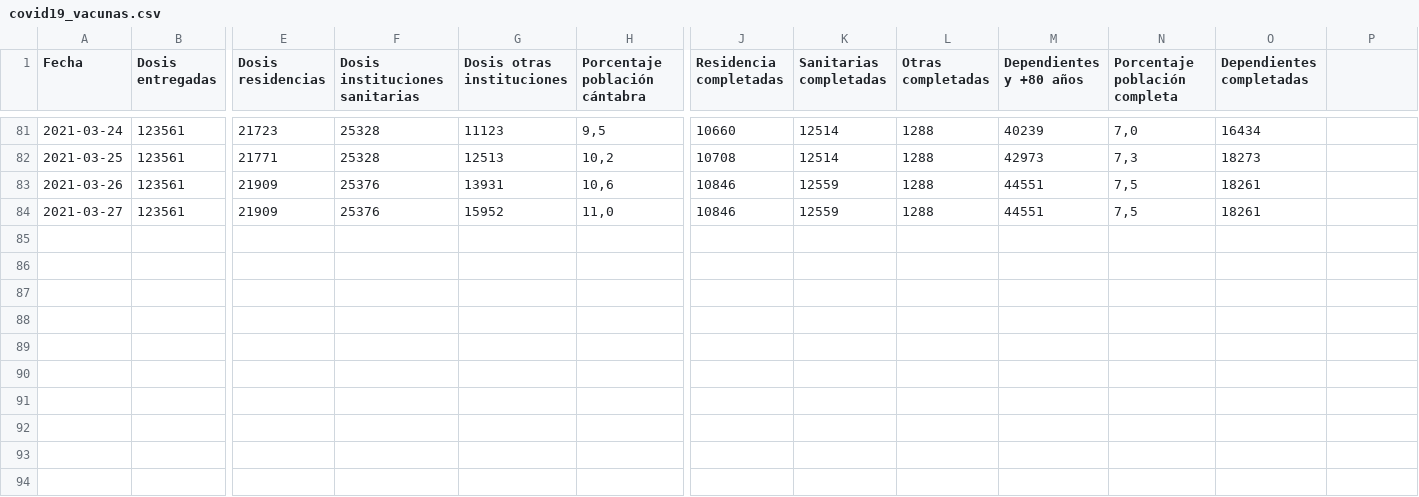
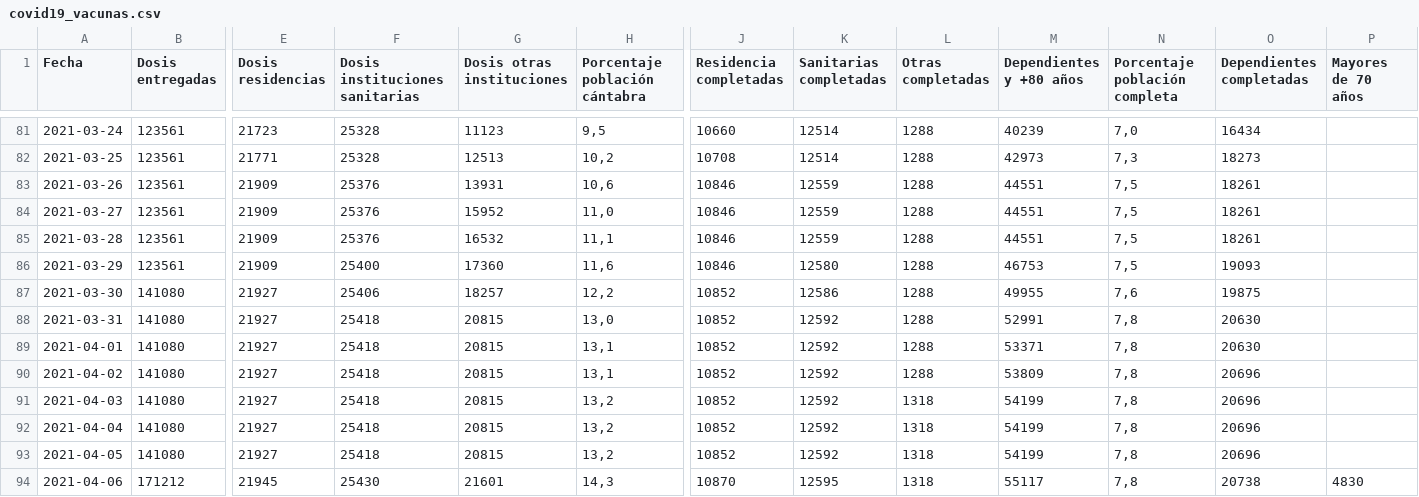
Before and after one commit to okaberocks/covid19-cantabria, a CSV file: data/input/covid19_vacunas.csv, drawn as a sheet; only a part is shown, gaps mark what is left out; rows hold the shown columns only; the diff names each change by its address in the sheet, - before the commit and + after, or states it on an @@ line.

```diff
--- a/data/input/covid19_vacunas.csv
+++ b/data/input/covid19_vacunas.csv
-P1: (empty)
+P1: Mayores de 70 años
+row 85: 2021-03-28 | 123561 | 21909 | 25376 | 16532 | 11,1 | 10846 | 12559 | 1288 | 44551 | 7,5 | 18261
+row 86: 2021-03-29 | 123561 | 21909 | 25400 | 17360 | 11,6 | 10846 | 12580 | 1288 | 46753 | 7,5 | 19093
+row 87: 2021-03-30 | 141080 | 21927 | 25406 | 18257 | 12,2 | 10852 | 12586 | 1288 | 49955 | 7,6 | 19875
+row 88: 2021-03-31 | 141080 | 21927 | 25418 | 20815 | 13,0 | 10852 | 12592 | 1288 | 52991 | 7,8 | 20630
+row 89: 2021-04-01 | 141080 | 21927 | 25418 | 20815 | 13,1 | 10852 | 12592 | 1288 | 53371 | 7,8 | 20630
+row 90: 2021-04-02 | 141080 | 21927 | 25418 | 20815 | 13,1 | 10852 | 12592 | 1288 | 53809 | 7,8 | 20696
+row 91: 2021-04-03 | 141080 | 21927 | 25418 | 20815 | 13,2 | 10852 | 12592 | 1318 | 54199 | 7,8 | 20696
+row 92: 2021-04-04 | 141080 | 21927 | 25418 | 20815 | 13,2 | 10852 | 12592 | 1318 | 54199 | 7,8 | 20696
+row 93: 2021-04-05 | 141080 | 21927 | 25418 | 20815 | 13,2 | 10852 | 12592 | 1318 | 54199 | 7,8 | 20696
+row 94: 2021-04-06 | 171212 | 21945 | 25430 | 21601 | 14,3 | 10870 | 12595 | 1318 | 55117 | 7,8 | 20738 | 4830
```
Also changed, not shown: data/input/resultado_arima.csv, data/input/resultado_loess.csv, 7 other files.
